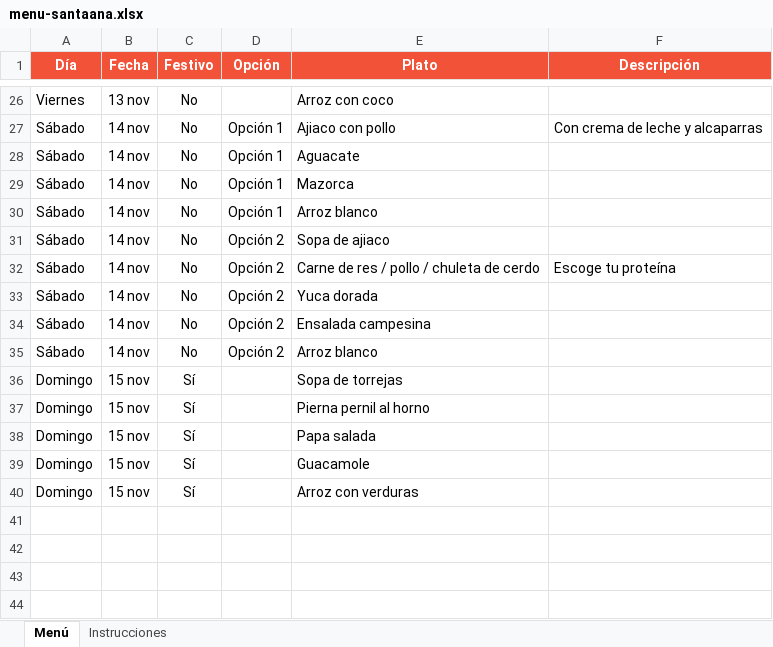
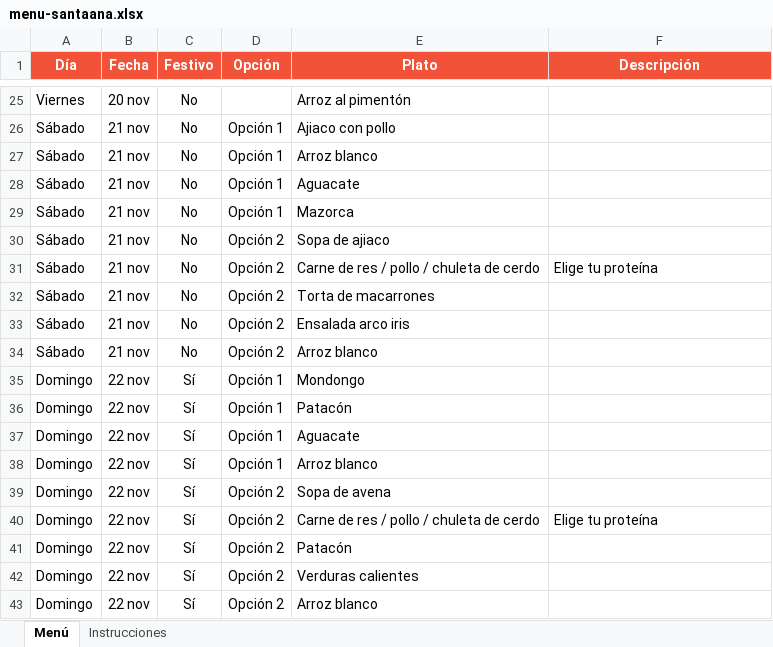
Before and after one commit to panaderiagolconda/Menus-semanales, an Excel workbook: menu-santaana.xlsx, sheet Menú, drawn as a sheet; only a part is shown, gaps mark what is left out; values as stored, in another font and other column widths than the file's, no borders; addresses are those after the commit; the diff covers the shown part only; the diff names each change by its address in the sheet, - before the commit and + after, or states it on an @@ line.

```diff
--- a/menu-santaana.xlsx (sheet Menú)
+++ b/menu-santaana.xlsx (sheet Menú)
-B25 (Fecha): 13 nov
+B25 (Fecha): 20 nov
-E25 (Plato): Arroz con coco
+E25 (Plato): Arroz al pimentón
-B26:B34 (Fecha): 14 nov
+B26:B34 (Fecha): 21 nov
-F26 (Descripción): Con crema de leche y alcaparras
+F26 (Descripción): (empty)
-E27 (Plato): Aguacate
+E27 (Plato): Arroz blanco
-E28 (Plato): Mazorca
+E28 (Plato): Aguacate
-E29 (Plato): Arroz blanco
+E29 (Plato): Mazorca
-F31 (Descripción): Escoge tu proteína
+F31 (Descripción): Elige tu proteína
-E32 (Plato): Yuca dorada
+E32 (Plato): Torta de macarrones
-E33 (Plato): Ensalada campesina
+E33 (Plato): Ensalada arco iris
+row 35: Domingo | 22 nov | Sí | Opción 1 | Mondongo
+row 36: Domingo | 22 nov | Sí | Opción 1 | Patacón
-B37:B39 (Fecha): 15 nov
+B37:B39 (Fecha): 22 nov
-D37:D38 (Opción): (empty)
+D37:D38 (Opción): Opción 1
-E37 (Plato): Sopa de torrejas
+E37 (Plato): Aguacate
-E38 (Plato): Pierna pernil al horno
+E38 (Plato): Arroz blanco
-D39 (Opción): (empty)
+D39 (Opción): Opción 2
-E39 (Plato): Papa salada
+E39 (Plato): Sopa de avena
+row 40: Domingo | 22 nov | Sí | Opción 2 | Carne de res / pollo / chuleta de cerdo | Elige tu proteína
+row 41: Domingo | 22 nov | Sí | Opción 2 | Patacón
-B42:B43 (Fecha): 15 nov
+B42:B43 (Fecha): 22 nov
-D42:D43 (Opción): (empty)
+D42:D43 (Opción): Opción 2
-E42 (Plato): Guacamole
+E42 (Plato): Verduras calientes
-E43 (Plato): Arroz con verduras
+E43 (Plato): Arroz blanco
```
Also changed, not shown: 1 removed row and 53 edited cells elsewhere in this sheet, menu-lisboa.xlsx.
